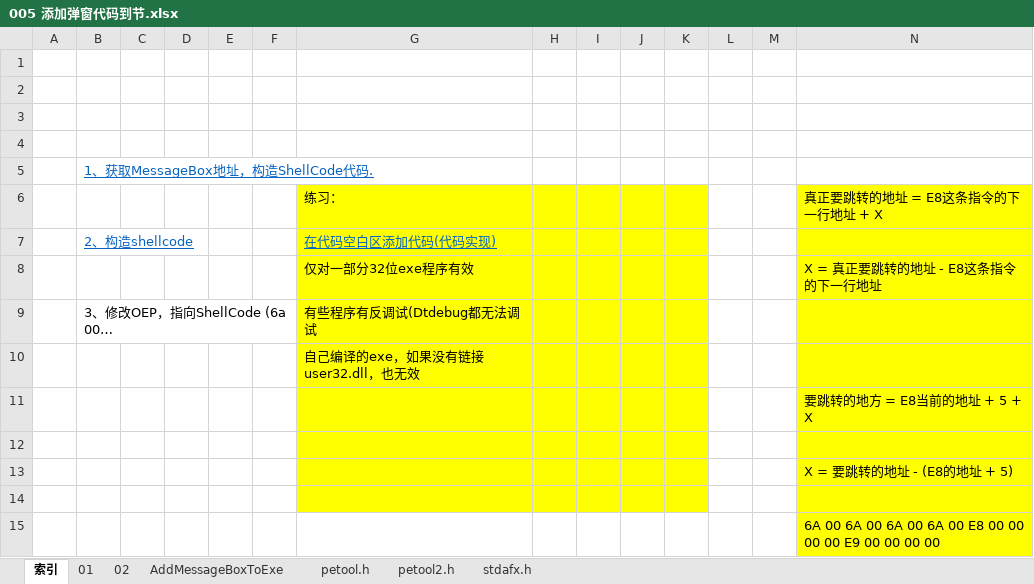
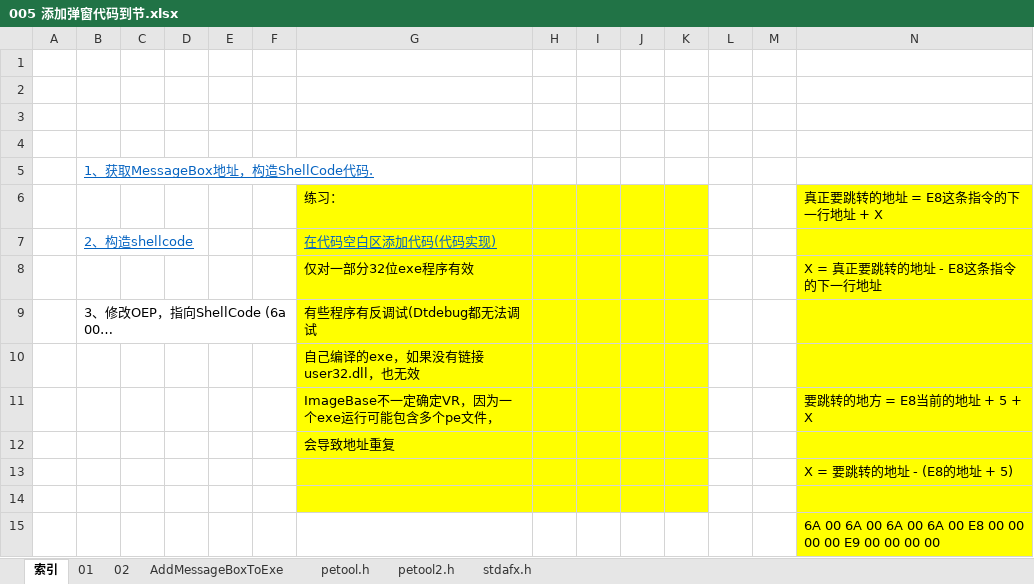
Before and after one commit to wufake70/mySoftwareReverse, an Excel workbook: 03 PE/005 添加弹窗代码到节.xlsx, sheet 索引, drawn as a sheet; values as stored, in another font and other column widths than the file's, no borders; the diff names each change by its address in the sheet, - before the commit and + after, or states it on an @@ line.

```diff
--- a/03 PE/005 添加弹窗代码到节.xlsx (sheet 索引)
+++ b/03 PE/005 添加弹窗代码到节.xlsx (sheet 索引)
-G11: (empty)
+G11: ImageBase不一定确定VR，因为一个exe运行可能包含多个pe文件，
-G12: (empty)
+G12: 会导致地址重复
```
Also changed, not shown: 03 PE/002 PE头关键字段 PE头解释器.xlsx, 12 other files.
